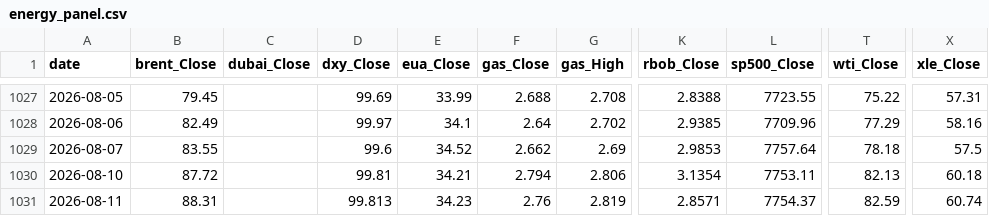
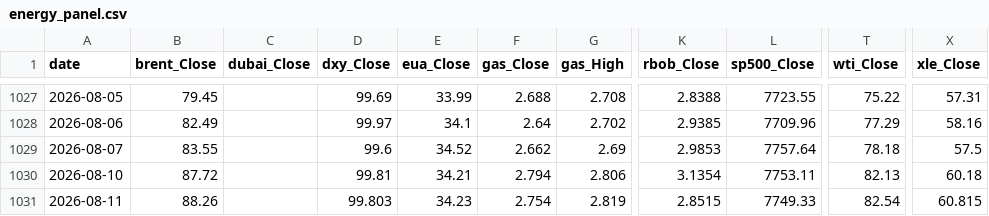
Before and after one commit to PetroInha/petroinha.github.io, a CSV file: __datafile/energy_panel.csv, drawn as a sheet; only a part is shown, gaps mark what is left out; the diff names each change by its address in the sheet, - before the commit and + after, or states it on an @@ line.

```diff
--- a/__datafile/energy_panel.csv
+++ b/__datafile/energy_panel.csv
-B1031 (brent_Close): 88.31
+B1031 (brent_Close): 88.26
-D1031 (dxy_Close): 99.813
+D1031 (dxy_Close): 99.803
-F1031 (gas_Close): 2.76
+F1031 (gas_Close): 2.754
-K1031 (rbob_Close): 2.8571
+K1031 (rbob_Close): 2.8515
-L1031 (sp500_Close): 7754.37
+L1031 (sp500_Close): 7749.33
-T1031 (wti_Close): 82.59
+T1031 (wti_Close): 82.54
-X1031 (xle_Close): 60.74
+X1031 (xle_Close): 60.815
```
Also changed, not shown: __datafile/forecast_log.csv, 3 other files.
